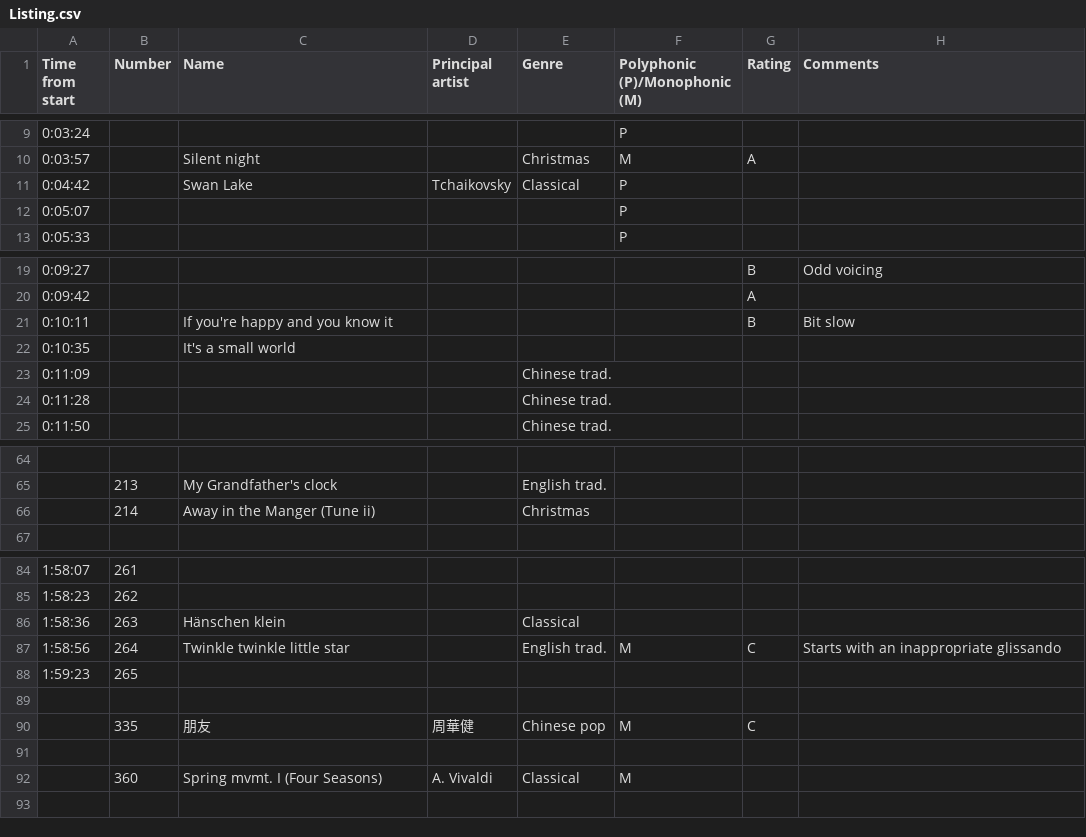
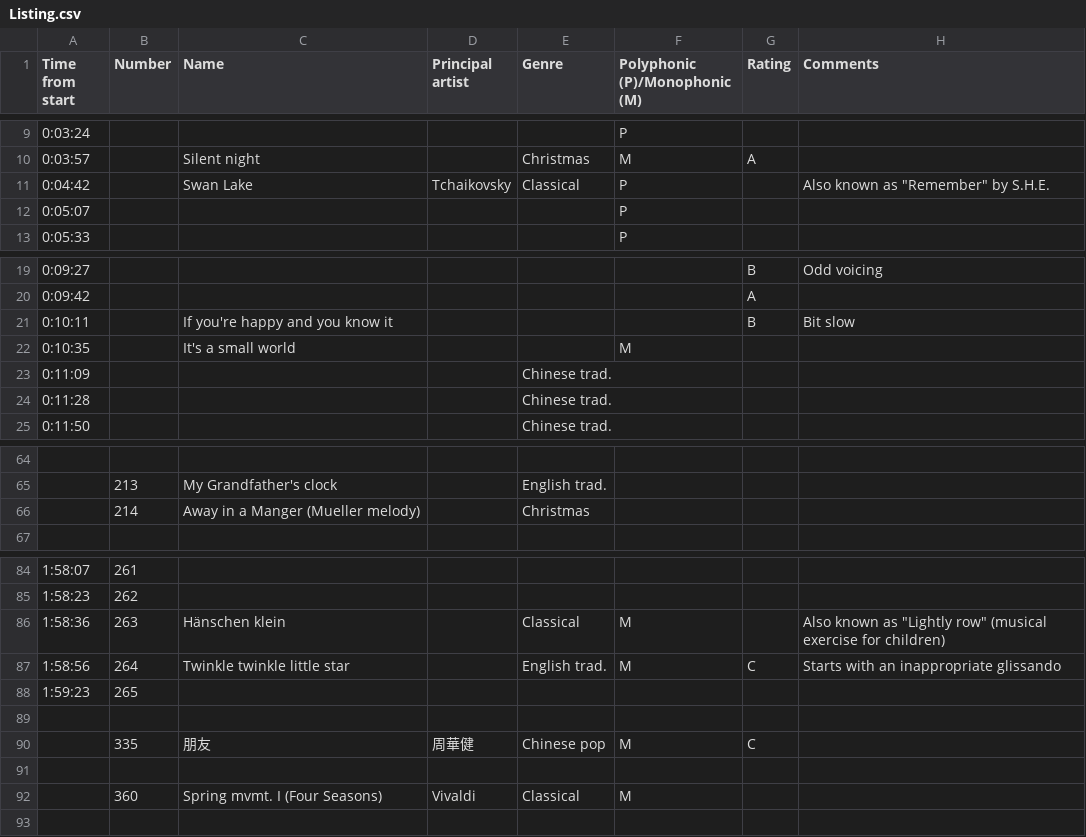
Before and after one commit to michgz/moonbaby, a CSV file: Listing.csv, drawn as a sheet; only a part is shown, gaps mark what is left out; the diff covers the shown part only.

Commit message:
Update Listing.csv

```diff
--- a/Listing.csv
+++ b/Listing.csv
@@ -10,3 +10,3 @@ Time from start,Number,Name,Principal artist,Genre,Polyphonic (P)/Monophonic (M)
 0:03:57,,Silent night,,Christmas,M,A,
-0:04:42,,Swan Lake,Tchaikovsky,Classical,P,,
+0:04:42,,Swan Lake,Tchaikovsky,Classical,P,,Also known as "Remember" by S.H.E.
 0:05:07,,,,,P,,
@@ -21,3 +21,3 @@ Time from start,Number,Name,Principal artist,Genre,Polyphonic (P)/Monophonic (M)
 0:10:11,,If you're happy and you know it,,,,B,Bit slow
-0:10:35,,It's a small world,,,,,
+0:10:35,,It's a small world,,,M,,
 0:11:09,,,,Chinese trad.,,,
@@ -65,3 +65,3 @@ Time from start,Number,Name,Principal artist,Genre,Polyphonic (P)/Monophonic (M)
 ,213,My Grandfather's clock,,English trad.,,,
-,214,Away in the Manger (Tune ii),,Christmas,,,
+,214,Away in a Manger (Mueller melody),,Christmas,,,
 
@@ -85,3 +85,3 @@ Time from start,Number,Name,Principal artist,Genre,Polyphonic (P)/Monophonic (M)
 1:58:23,262,,,,,,
-1:58:36,263,Hänschen klein,,Classical,,,
+1:58:36,263,Hänschen klein,,Classical,M,,Also known as "Lightly row" (musical exercise for children)
 1:58:56,264,Twinkle twinkle little star,,English trad.,M,C,Starts with an inappropriate glissando
@@ -91,3 +91,3 @@ Time from start,Number,Name,Principal artist,Genre,Polyphonic (P)/Monophonic (M)
 
-,360,Spring mvmt. I (Four Seasons),A. Vivaldi,Classical,M,,
+,360,Spring mvmt. I (Four Seasons),Vivaldi,Classical,M,,
 
```
Also changed, not shown: 1 edited cell elsewhere in this file.
